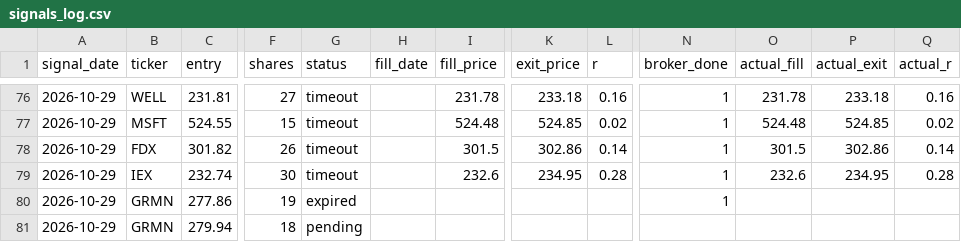
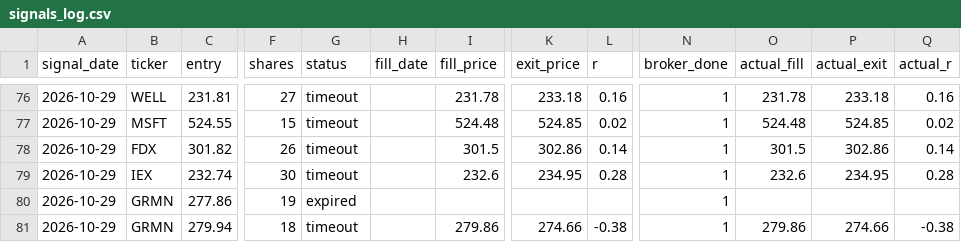
Before and after one commit to vardirotem-max/stock-agent, a CSV file: signals_log.csv, drawn as a sheet; only a part is shown, gaps mark what is left out; the diff names each change by its address in the sheet, - before the commit and + after, or states it on an @@ line.

```diff
--- a/signals_log.csv
+++ b/signals_log.csv
-G81 (status): pending
+G81 (status): timeout
-I81 (fill_price): (empty)
+I81 (fill_price): 279.86
-K81 (exit_price): (empty)
+K81 (exit_price): 274.66
-L81 (r): (empty)
+L81 (r): -0.38
-N81 (broker_done): (empty)
+N81 (broker_done): 1
-O81 (actual_fill): (empty)
+O81 (actual_fill): 279.86
-P81 (actual_exit): (empty)
+P81 (actual_exit): 274.66
-Q81 (actual_r): (empty)
+Q81 (actual_r): -0.38
```
Also changed, not shown: 3 other files.
